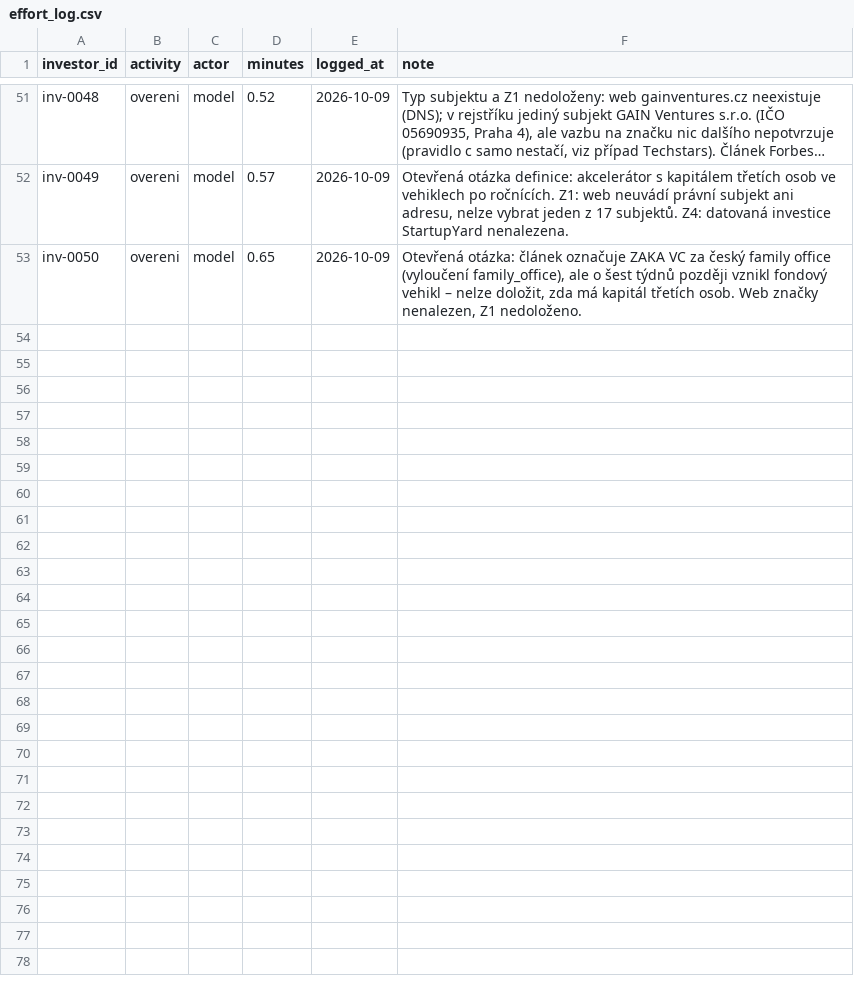
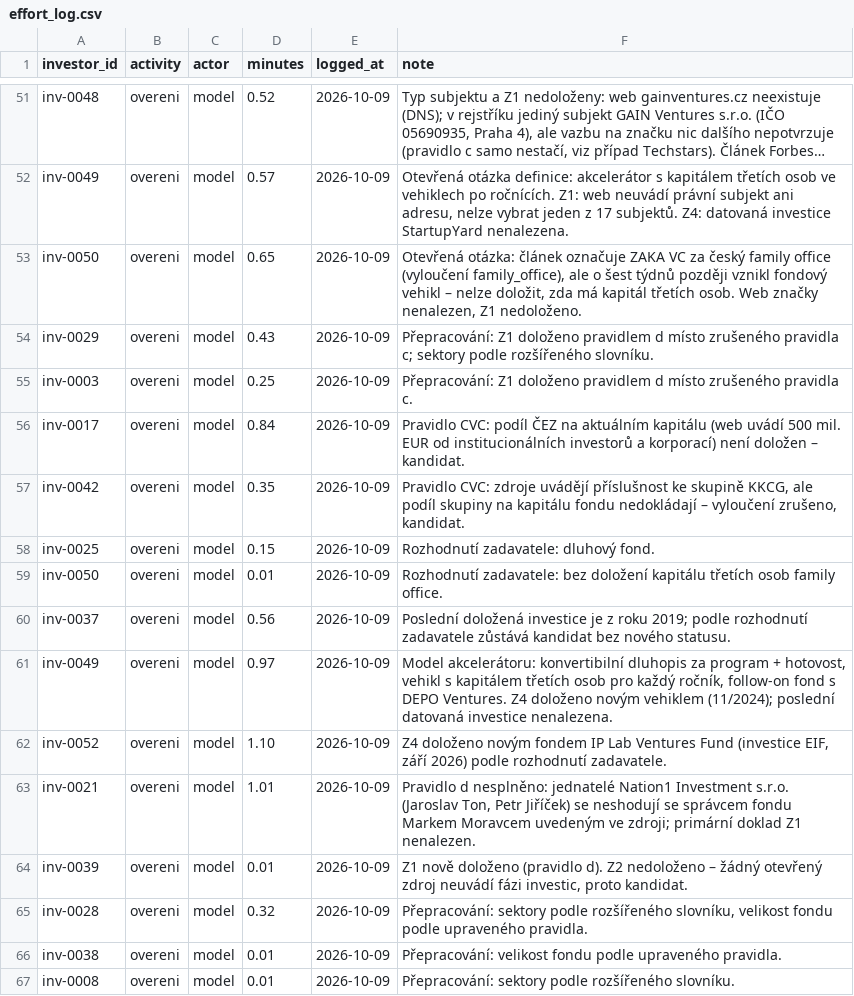
Before and after one commit to osho4753/investor-db, a CSV file: data/effort_log.csv, drawn as a sheet; only a part is shown, gaps mark what is left out; long unchanged cells end in …; the diff names each change by its address in the sheet, - before the commit and + after, or states it on an @@ line.

```diff
--- a/data/effort_log.csv
+++ b/data/effort_log.csv
+row 54: inv-0029 | overeni | model | 0.43 | 2026-10-09 | Přepracování: Z1 doloženo pravidlem d místo zrušeného pravidla c; sektory podle rozšířeného slovníku.
+row 55: inv-0003 | overeni | model | 0.25 | 2026-10-09 | Přepracování: Z1 doloženo pravidlem d místo zrušeného pravidla c.
+row 56: inv-0017 | overeni | model | 0.84 | 2026-10-09 | Pravidlo CVC: podíl ČEZ na aktuálním kapitálu (web uvádí 500 mil. EUR od institucionálních investorů a korporací) není doložen – kandidat.
+row 57: inv-0042 | overeni | model | 0.35 | 2026-10-09 | Pravidlo CVC: zdroje uvádějí příslušnost ke skupině KKCG, ale podíl skupiny na kapitálu fondu nedokládají – vyloučení zrušeno, kandidat.
+row 58: inv-0025 | overeni | model | 0.15 | 2026-10-09 | Rozhodnutí zadavatele: dluhový fond.
+row 59: inv-0050 | overeni | model | 0.01 | 2026-10-09 | Rozhodnutí zadavatele: bez doložení kapitálu třetích osob family office.
+row 60: inv-0037 | overeni | model | 0.56 | 2026-10-09 | Poslední doložená investice je z roku 2019; podle rozhodnutí zadavatele zůstává kandidat bez nového statusu.
+row 61: inv-0049 | overeni | model | 0.97 | 2026-10-09 | Model akcelerátoru: konvertibilní dluhopis za program + hotovost, vehikl s kapitálem třetích osob pro každý ročník, follow-on fond s DEPO Ventures. Z4 doloženo novým vehiklem (11/2024); poslední datovaná investice nenalezena.
+row 62: inv-0052 | overeni | model | 1.10 | 2026-10-09 | Z4 doloženo novým fondem IP Lab Ventures Fund (investice EIF, září 2026) podle rozhodnutí zadavatele.
+row 63: inv-0021 | overeni | model | 1.01 | 2026-10-09 | Pravidlo d nesplněno: jednatelé Nation1 Investment s.r.o. (Jaroslav Ton, Petr Jiříček) se neshodují se správcem fondu Markem Moravcem uvedeným ve zdroji; primární doklad Z1 nenalezen.
+row 64: inv-0039 | overeni | model | 0.01 | 2026-10-09 | Z1 nově doloženo (pravidlo d). Z2 nedoloženo – žádný otevřený zdroj neuvádí fázi investic, proto kandidat.
+row 65: inv-0028 | overeni | model | 0.32 | 2026-10-09 | Přepracování: sektory podle rozšířeného slovníku, velikost fondu podle upraveného pravidla.
+row 66: inv-0038 | overeni | model | 0.01 | 2026-10-09 | Přepracování: velikost fondu podle upraveného pravidla.
+row 67: inv-0008 | overeni | model | 0.01 | 2026-10-09 | Přepracování: sektory podle rozšířeného slovníku.
```
Also changed, not shown: data/investors.csv, data/sources.csv, 1 other file.
